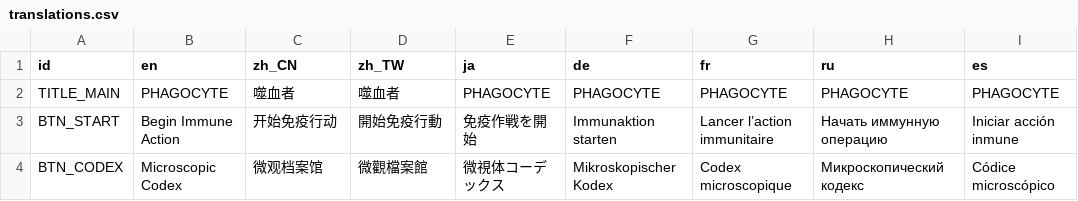
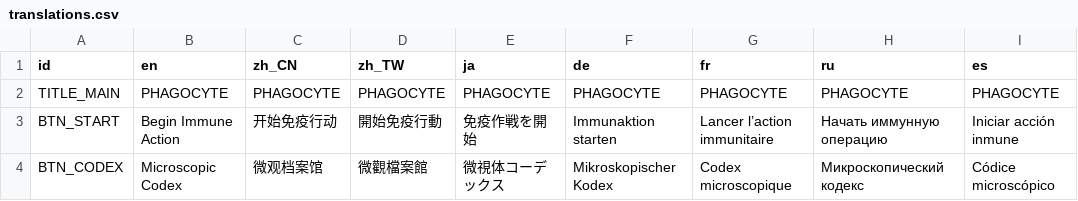
Before and after one commit to skyrocket-qy/Phagocyte, a CSV file: assets/translations/translations.csv, drawn as a sheet; only a part is shown.

```diff
--- a/assets/translations/translations.csv
+++ b/assets/translations/translations.csv
@@ -1,3 +1,3 @@
 id,en,zh_CN,zh_TW,ja,de,fr,ru,es
-TITLE_MAIN,PHAGOCYTE,噬血者,噬血者,PHAGOCYTE,PHAGOCYTE,PHAGOCYTE,PHAGOCYTE,PHAGOCYTE
+TITLE_MAIN,PHAGOCYTE,PHAGOCYTE,PHAGOCYTE,PHAGOCYTE,PHAGOCYTE,PHAGOCYTE,PHAGOCYTE,PHAGOCYTE
 BTN_START,Begin Immune Action,开始免疫行动,開始免疫行動,免疫作戦を開始,Immunaktion starten,Lancer l’action immunitaire,Начать иммунную операцию,Iniciar acción inmune
```
Also changed, not shown: 2 other files.
